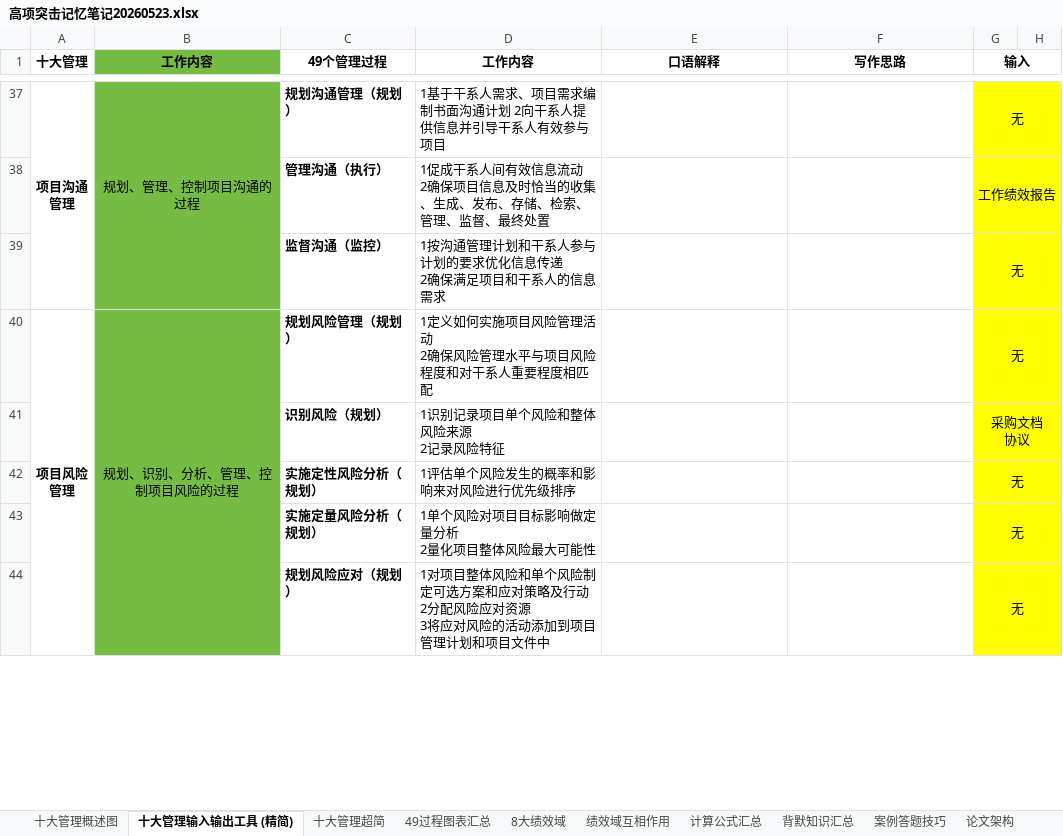
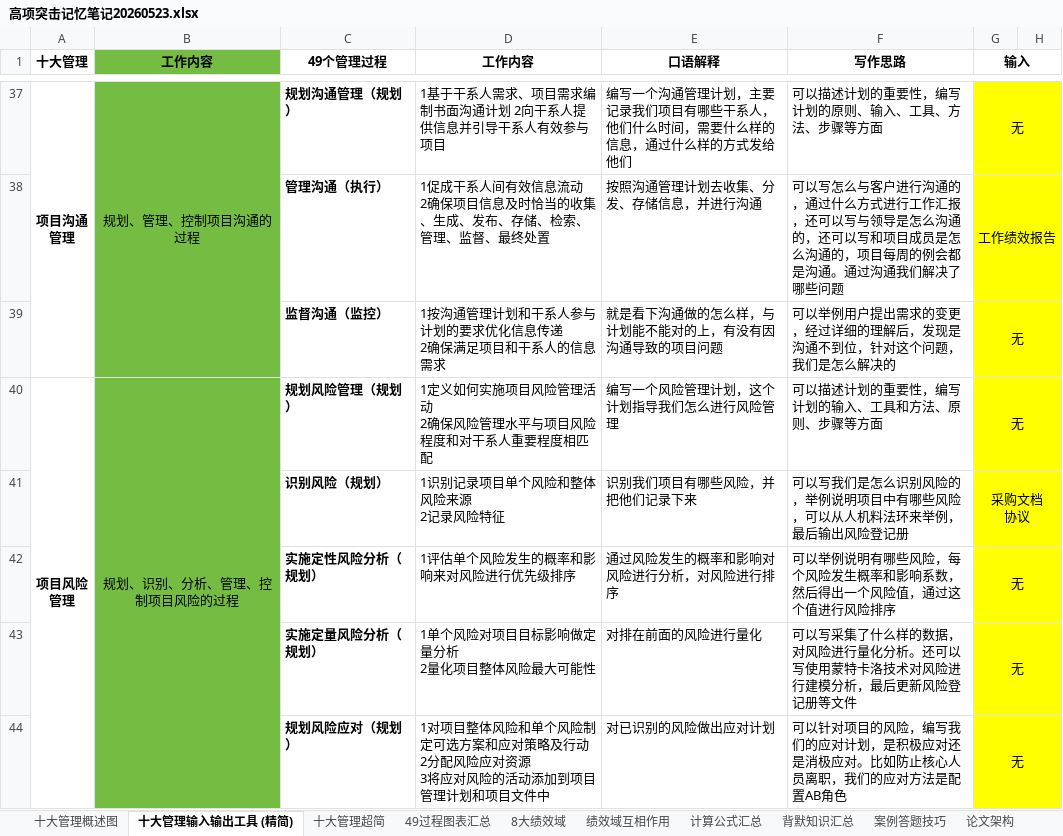
Before and after one commit to shuqingle/04_EXAM, an Excel workbook: 高项突击记忆笔记20260523.xlsx, sheet 十大管理输入输出工具 (精简), drawn as a sheet; only a part is shown, gaps mark what is left out; values as stored, in another font and other column widths than the file's, no borders; the diff covers the shown part only; the diff names each change by its address in the sheet, - before the commit and + after, or states it on an @@ line.

```diff
--- a/高项突击记忆笔记20260523.xlsx (sheet 十大管理输入输出工具 (精简))
+++ b/高项突击记忆笔记20260523.xlsx (sheet 十大管理输入输出工具 (精简))
-E37 (口语解释): (empty)
+E37 (口语解释): 编写一个沟通管理计划，主要记录我们项目有哪些干系人，他们什么时间，需要什么样的信息，通过什么样的方式发给他们
-F37 (写作思路): (empty)
+F37 (写作思路): 可以描述计划的重要性，编写计划的原则、输入、工具、方法、步骤等方面
-E38 (口语解释): (empty)
+E38 (口语解释): 按照沟通管理计划去收集、分发、存储信息，并进行沟通
-F38 (写作思路): (empty)
+F38 (写作思路): 可以写怎么与客户进行沟通的，通过什么方式进行工作汇报，还可以写与领导是怎么沟通的，还可以写和项目成员是怎么沟通的，项目每周的例会都是沟通。通过沟通我们解决了哪些问题
-E39 (口语解释): (empty)
+E39 (口语解释): 就是看下沟通做的怎么样，与计划能不能对的上，有没有因沟通导致的项目问题
-F39 (写作思路): (empty)
+F39 (写作思路): 可以举例用户提出需求的变更，经过详细的理解后，发现是沟通不到位，针对这个问题，我们是怎么解决的
-E40 (口语解释): (empty)
+E40 (口语解释): 编写一个风险管理计划，这个计划指导我们怎么进行风险管理
-F40 (写作思路): (empty)
+F40 (写作思路): 可以描述计划的重要性，编写计划的输入、工具和方法、原则、步骤等方面
-E41 (口语解释): (empty)
+E41 (口语解释): 识别我们项目有哪些风险，并把他们记录下来
-F41 (写作思路): (empty)
+F41 (写作思路): 可以写我们是怎么识别风险的，举例说明项目中有哪些风险，可以从人机料法环来举例，最后输出风险登记册
-E42 (口语解释): (empty)
+E42 (口语解释): 通过风险发生的概率和影响对风险进行分析，对风险进行排序
-F42 (写作思路): (empty)
+F42 (写作思路): 可以举例说明有哪些风险，每个风险发生概率和影响系数，然后得出一个风险值，通过这个值进行风险排序
-E43 (口语解释): (empty)
+E43 (口语解释): 对排在前面的风险进行量化
-F43 (写作思路): (empty)
+F43 (写作思路): 可以写采集了什么样的数据，对风险进行量化分析。还可以写使用蒙特卡洛技术对风险进行建模分析，最后更新风险登记册等文件
-E44 (口语解释): (empty)
+E44 (口语解释): 对已识别的风险做出应对计划
-F44 (写作思路): (empty)
+F44 (写作思路): 可以针对项目的风险，编写我们的应对计划，是积极应对还是消极应对。比如防止核心人员离职，我们的应对方法是配置AB角色
```
Also changed, not shown: 82 edited cells elsewhere in this sheet, sheet 十大管理超简, sheet 十大管理概述图, charts or pictures, 1 other file.
